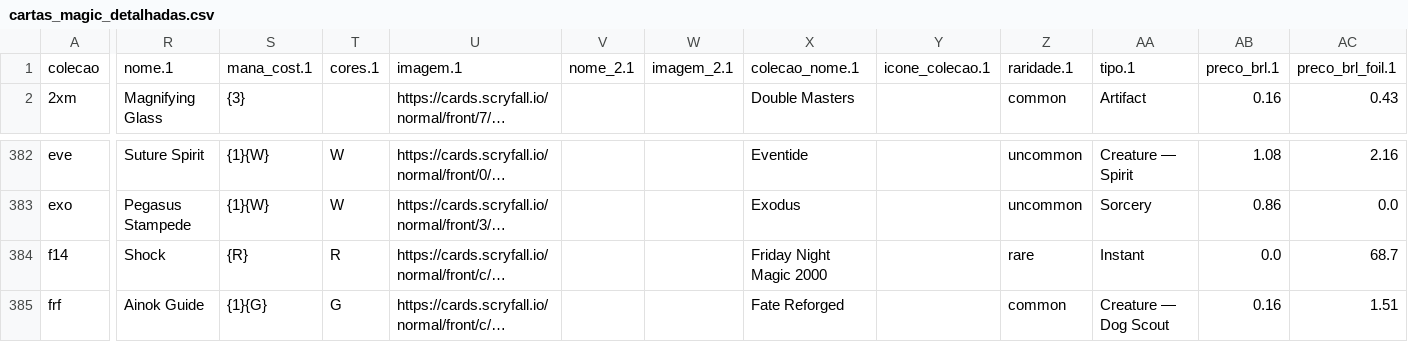
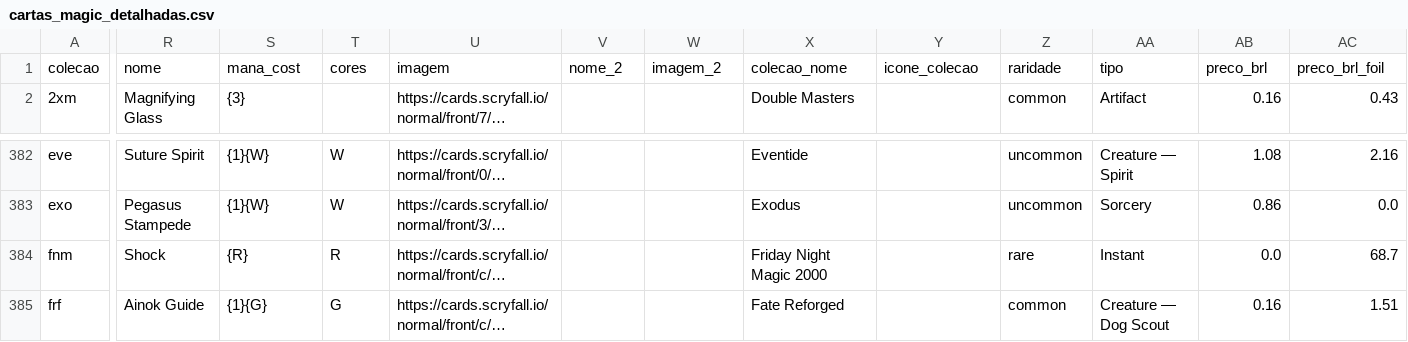
Before and after one commit to a-ruivo/mtg-cards-price-via-scryfall-api, a CSV file: cartas_magic_detalhadas.csv, drawn as a sheet; only a part is shown, gaps mark what is left out; long unchanged cells end in …; the diff names each change by its address in the sheet, - before the commit and + after, or states it on an @@ line.

Commit message:
Substituição completa via Streamlit

```diff
--- a/cartas_magic_detalhadas.csv
+++ b/cartas_magic_detalhadas.csv
-R1: nome.1
+R1: nome
-S1: mana_cost.1
+S1: mana_cost
-T1: cores.1
+T1: cores
-U1: imagem.1
+U1: imagem
-V1: nome_2.1
+V1: nome_2
-W1: imagem_2.1
+W1: imagem_2
-X1: colecao_nome.1
+X1: colecao_nome
-Y1: icone_colecao.1
+Y1: icone_colecao
-Z1: raridade.1
+Z1: raridade
-AA1: tipo.1
+AA1: tipo
-AB1: preco_brl.1
+AB1: preco_brl
-AC1: preco_brl_foil.1
+AC1: preco_brl_foil
-A384: f14
+A384: fnm
```
